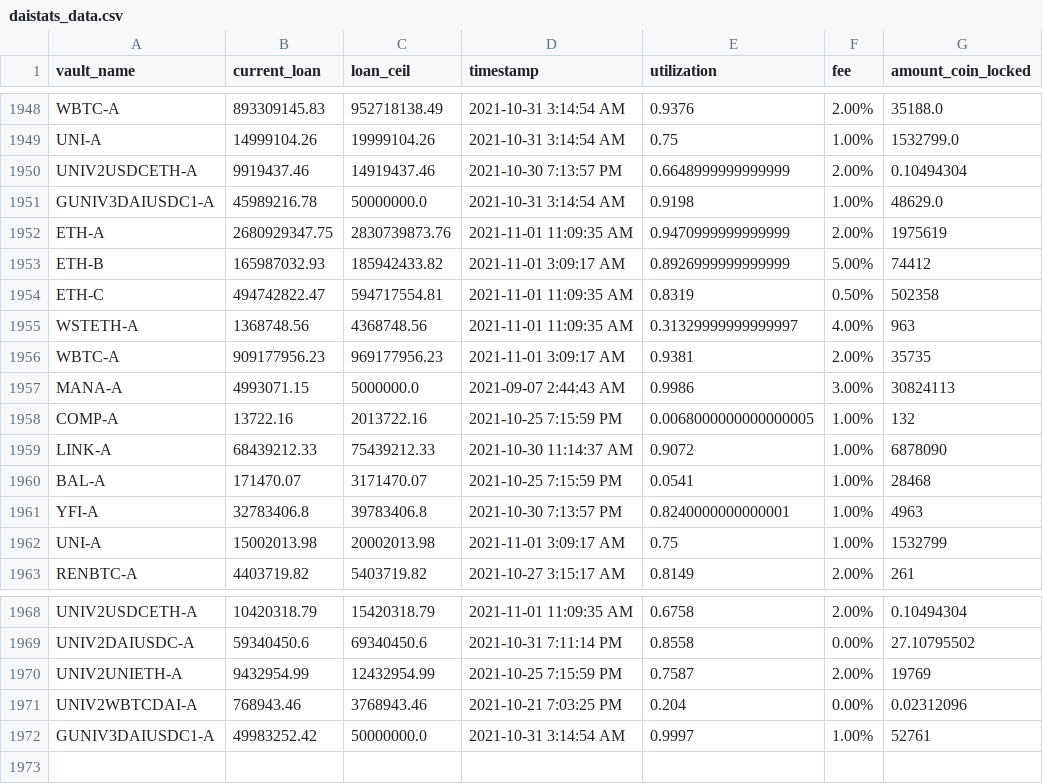
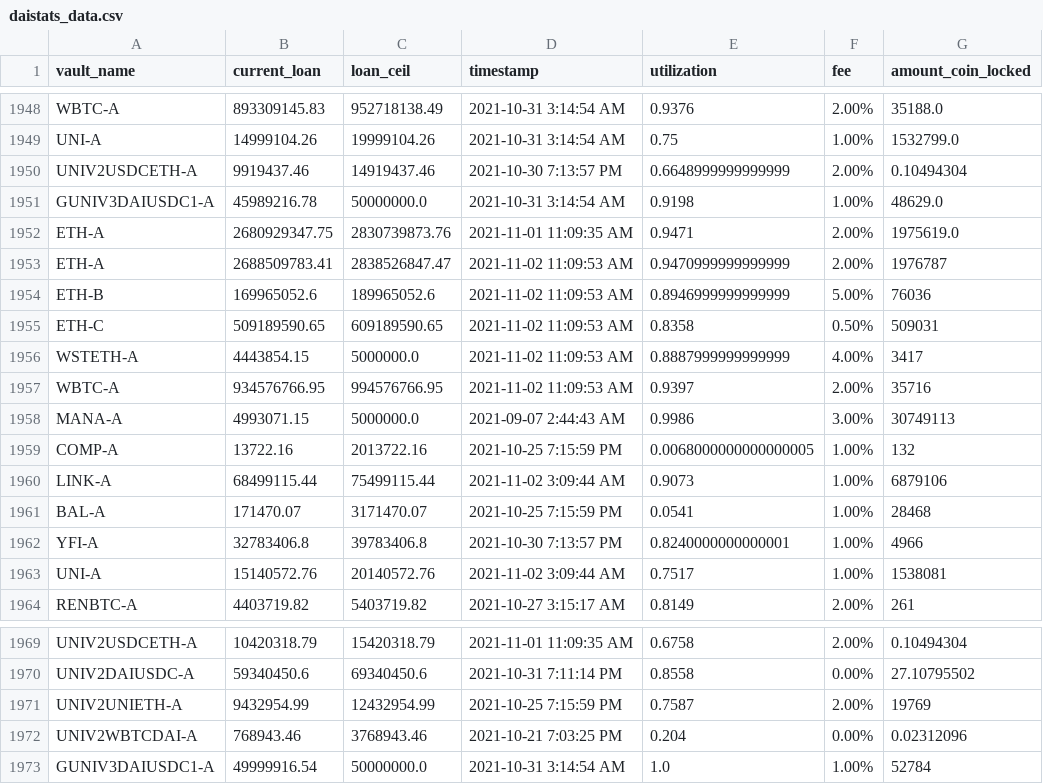
Before and after one commit to geniusnhu/daistats, a CSV file: daistats_data.csv, drawn as a sheet; only a part is shown, gaps mark what is left out.

```diff
--- a/daistats_data.csv
+++ b/daistats_data.csv
@@ -1951,13 +1951,14 @@ UNIV2USDCETH-A,9919437.46,14919437.46,2021-10-30 7:13:57 PM,0.6648999999999999,2
 GUNIV3DAIUSDC1-A,45989216.78,50000000.0,2021-10-31 3:14:54 AM,0.9198,1.00%,48629.0
-ETH-A,2680929347.75,2830739873.76,2021-11-01 11:09:35 AM,0.9470999999999999,2.00%,1975619
-ETH-B,165987032.93,185942433.82,2021-11-01 3:09:17 AM,0.8926999999999999,5.00%,74412
-ETH-C,494742822.47,594717554.81,2021-11-01 11:09:35 AM,0.8319,0.50%,502358
-WSTETH-A,1368748.56,4368748.56,2021-11-01 11:09:35 AM,0.31329999999999997,4.00%,963
-WBTC-A,909177956.23,969177956.23,2021-11-01 3:09:17 AM,0.9381,2.00%,35735
-MANA-A,4993071.15,5000000.0,2021-09-07 2:44:43 AM,0.9986,3.00%,30824113
+ETH-A,2680929347.75,2830739873.76,2021-11-01 11:09:35 AM,0.9471,2.00%,1975619.0
+ETH-A,2688509783.41,2838526847.47,2021-11-02 11:09:53 AM,0.9470999999999999,2.00%,1976787
+ETH-B,169965052.6,189965052.6,2021-11-02 11:09:53 AM,0.8946999999999999,5.00%,76036
+ETH-C,509189590.65,609189590.65,2021-11-02 11:09:53 AM,0.8358,0.50%,509031
+WSTETH-A,4443854.15,5000000.0,2021-11-02 11:09:53 AM,0.8887999999999999,4.00%,3417
+WBTC-A,934576766.95,994576766.95,2021-11-02 11:09:53 AM,0.9397,2.00%,35716
+MANA-A,4993071.15,5000000.0,2021-09-07 2:44:43 AM,0.9986,3.00%,30749113
 COMP-A,13722.16,2013722.16,2021-10-25 7:15:59 PM,0.0068000000000000005,1.00%,132
-LINK-A,68439212.33,75439212.33,2021-10-30 11:14:37 AM,0.9072,1.00%,6878090
+LINK-A,68499115.44,75499115.44,2021-11-02 3:09:44 AM,0.9073,1.00%,6879106
 BAL-A,171470.07,3171470.07,2021-10-25 7:15:59 PM,0.0541,1.00%,28468
-YFI-A,32783406.8,39783406.8,2021-10-30 7:13:57 PM,0.8240000000000001,1.00%,4963
-UNI-A,15002013.98,20002013.98,2021-11-01 3:09:17 AM,0.75,1.00%,1532799
+YFI-A,32783406.8,39783406.8,2021-10-30 7:13:57 PM,0.8240000000000001,1.00%,4966
+UNI-A,15140572.76,20140572.76,2021-11-02 3:09:44 AM,0.7517,1.00%,1538081
 RENBTC-A,4403719.82,5403719.82,2021-10-27 3:15:17 AM,0.8149,2.00%,261
@@ -1971,2 +1972,2 @@ UNIV2UNIETH-A,9432954.99,12432954.99,2021-10-25 7:15:59 PM,0.7587,2.00%,19769
 UNIV2WBTCDAI-A,768943.46,3768943.46,2021-10-21 7:03:25 PM,0.204,0.00%,0.02312096
-GUNIV3DAIUSDC1-A,49983252.42,50000000.0,2021-10-31 3:14:54 AM,0.9997,1.00%,52761
+GUNIV3DAIUSDC1-A,49999916.54,50000000.0,2021-10-31 3:14:54 AM,1.0,1.00%,52784
```
Also changed, not shown: rich_wallet.csv.
